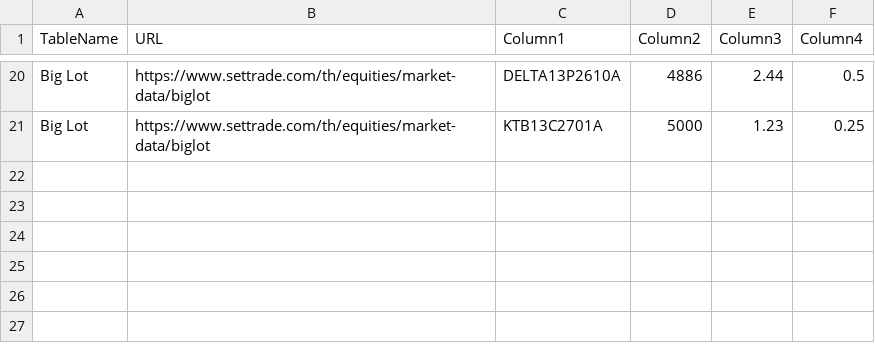
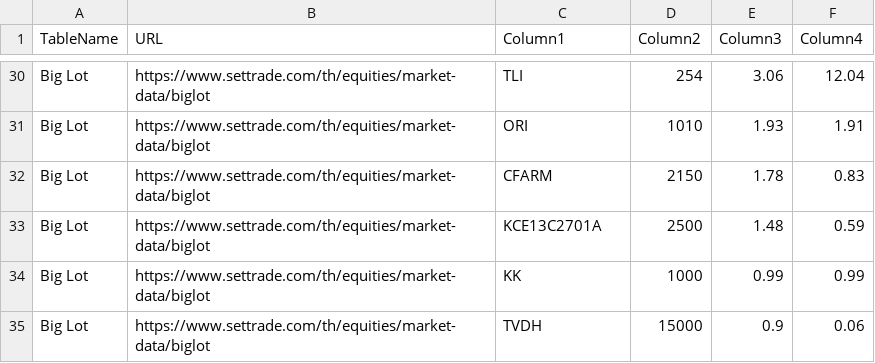
Before and after one commit to ake9522/biglot, a CSV file: data_biglot/biglot_market_data.csv, drawn as a sheet; only a part is shown, gaps mark what is left out; addresses are those after the commit; the diff covers the shown part only; the diff names each change by its address in the sheet, - before the commit and + after, or states it on an @@ line.

```diff
--- a/data_biglot/biglot_market_data.csv
+++ b/data_biglot/biglot_market_data.csv
-C30 (Column1): DELTA13P2610A
+C30 (Column1): TLI
-D30 (Column2): 4886
+D30 (Column2): 254
-E30 (Column3): 2.44
+E30 (Column3): 3.06
-F30 (Column4): 0.5
+F30 (Column4): 12.04
+row 31: Big Lot | https://www.settrade.com/th/equities/market-data/biglot | ORI | 1010 | 1.93 | 1.91
+row 32: Big Lot | https://www.settrade.com/th/equities/market-data/biglot | CFARM | 2150 | 1.78 | 0.83
-C33 (Column1): KTB13C2701A
+C33 (Column1): KCE13C2701A
-D33 (Column2): 5000
+D33 (Column2): 2500
-E33 (Column3): 1.23
+E33 (Column3): 1.48
-F33 (Column4): 0.25
+F33 (Column4): 0.59
+row 34: Big Lot | https://www.settrade.com/th/equities/market-data/biglot | KK | 1000 | 0.99 | 0.99
+row 35: Big Lot | https://www.settrade.com/th/equities/market-data/biglot | TVDH | 15000 | 0.9 | 0.06
```
Also changed, not shown: 10 added rows and 21 edited cells elsewhere in this file.
